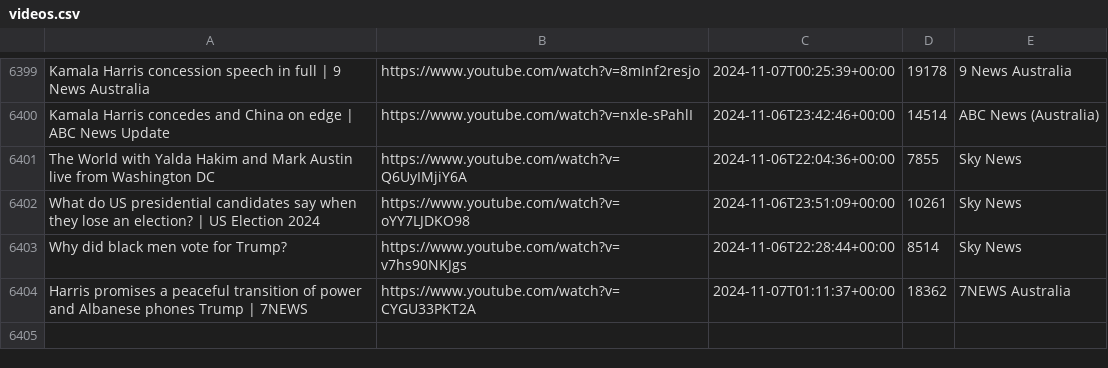
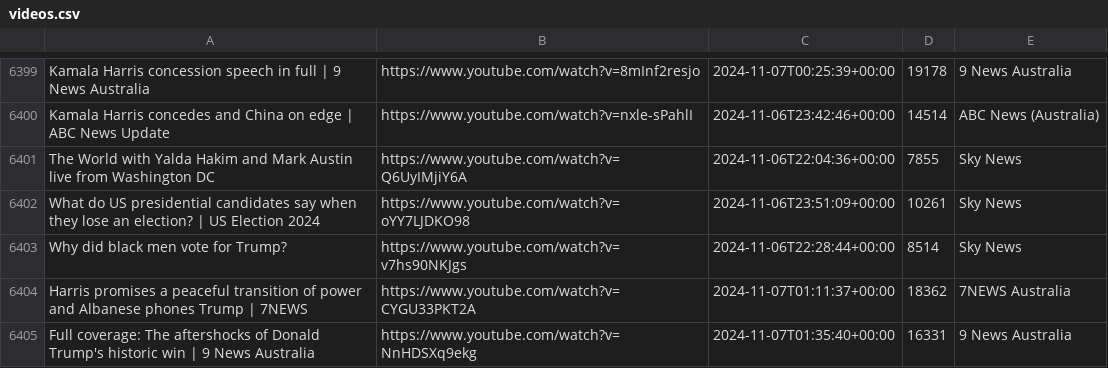
Before and after one commit to alexlaverty/aussienewsvideos, a CSV file: videos.csv, drawn as a sheet; only a part is shown, gaps mark what is left out.

```diff
--- a/videos.csv
+++ b/videos.csv
@@ -6404 +6404,2 @@ Why did black men vote for Trump?,https://www.youtube.com/watch?v=v7hs90NKJgs,20
 Harris promises a peaceful transition of power and Albanese phones Trump | 7NEWS,https://www.youtube.com/watch?v=CYGU33PKT2A,2024-11-07T01:11:37+00:00,18362,7NEWS Australia
+Full coverage: The aftershocks of Donald Trump's historic win | 9 News Australia,https://www.youtube.com/watch?v=NnHDSXq9ekg,2024-11-07T01:35:40+00:00,16331,9 News Australia
```
